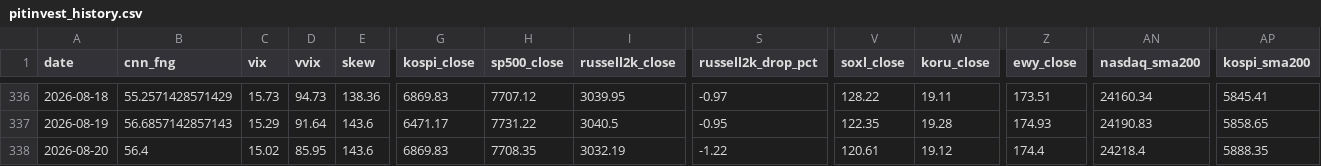
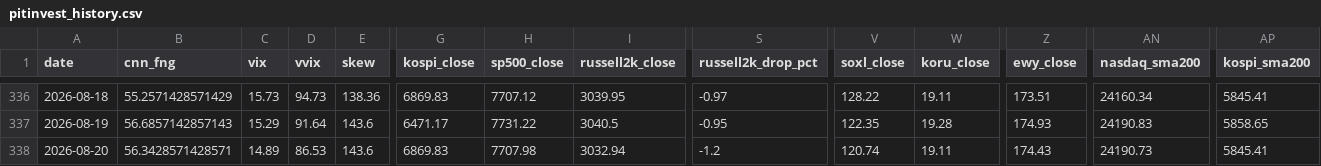
Before and after one commit to komubal-del/pitinvest-bot, a CSV file: pitinvest_history.csv, drawn as a sheet; only a part is shown, gaps mark what is left out; the diff names each change by its address in the sheet, - before the commit and + after, or states it on an @@ line.

```diff
--- a/pitinvest_history.csv
+++ b/pitinvest_history.csv
-B338 (cnn_fng): 56.4
+B338 (cnn_fng): 56.3428571428571
-C338 (vix): 15.02
+C338 (vix): 14.89
-D338 (vvix): 85.95
+D338 (vvix): 86.53
-H338 (sp500_close): 7708.35
+H338 (sp500_close): 7707.98
-I338 (russell2k_close): 3032.19
+I338 (russell2k_close): 3032.94
-S338 (russell2k_drop_pct): -1.22
+S338 (russell2k_drop_pct): -1.2
-V338 (soxl_close): 120.61
+V338 (soxl_close): 120.74
-W338 (koru_close): 19.12
+W338 (koru_close): 19.11
-Z338 (ewy_close): 174.4
+Z338 (ewy_close): 174.43
-AN338 (nasdaq_sma200): 24218.4
+AN338 (nasdaq_sma200): 24190.73
-AP338 (kospi_sma200): 5888.35
+AP338 (kospi_sma200): 5845.41
```
Also changed, not shown: 2 other files.
